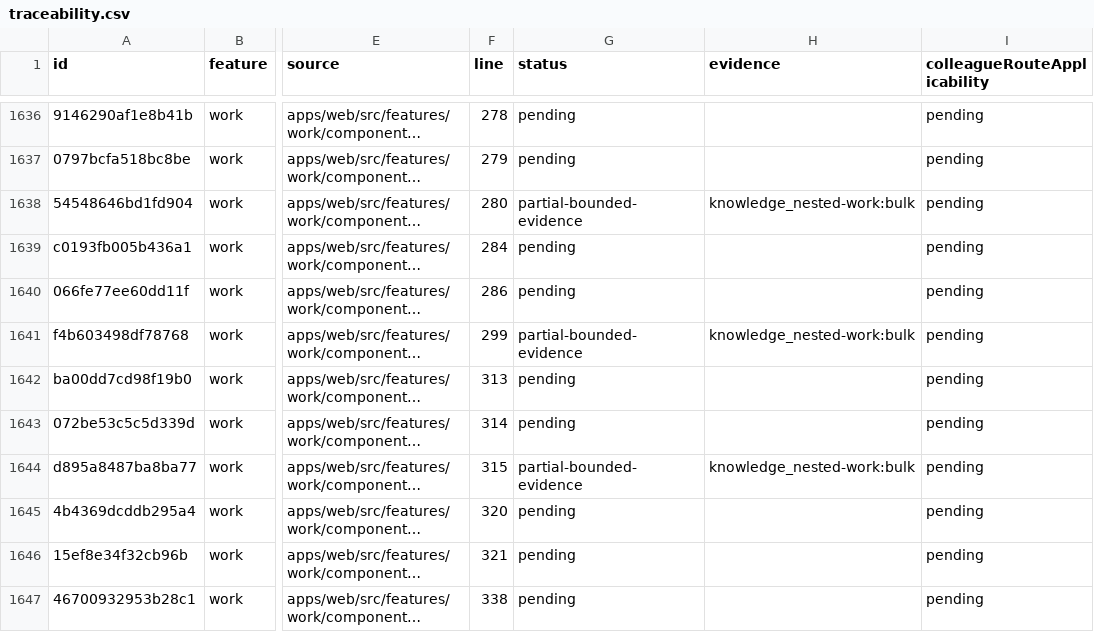
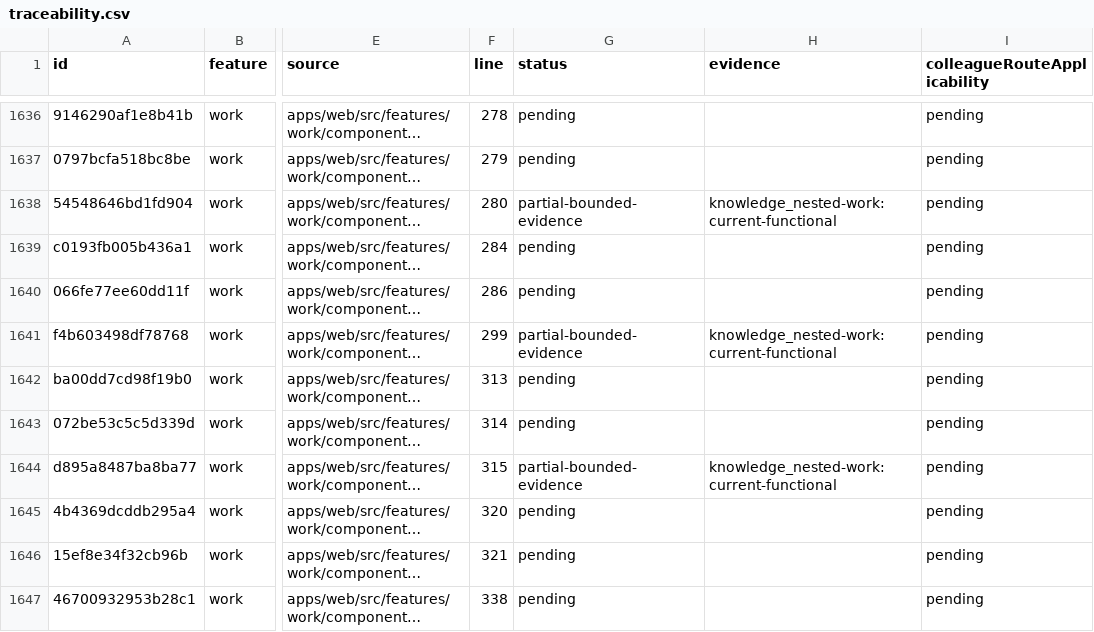
Before and after one commit to HidoyatRuzmetov/devon, a CSV file: docs/qa/2026-10/traceability.csv, drawn as a sheet; only a part is shown, gaps mark what is left out; long unchanged cells end in …; the diff covers the shown part only; the diff names each change by its address in the sheet, - before the commit and + after, or states it on an @@ line.

```diff
--- a/docs/qa/2026-10/traceability.csv
+++ b/docs/qa/2026-10/traceability.csv
-H1638 (evidence): knowledge_nested-work:bulk
+H1638 (evidence): knowledge_nested-work:current-functional
-H1641 (evidence): knowledge_nested-work:bulk
+H1641 (evidence): knowledge_nested-work:current-functional
-H1644 (evidence): knowledge_nested-work:bulk
+H1644 (evidence): knowledge_nested-work:current-functional
```
Also changed, not shown: 31 edited cells elsewhere in this file, 23 other files.
